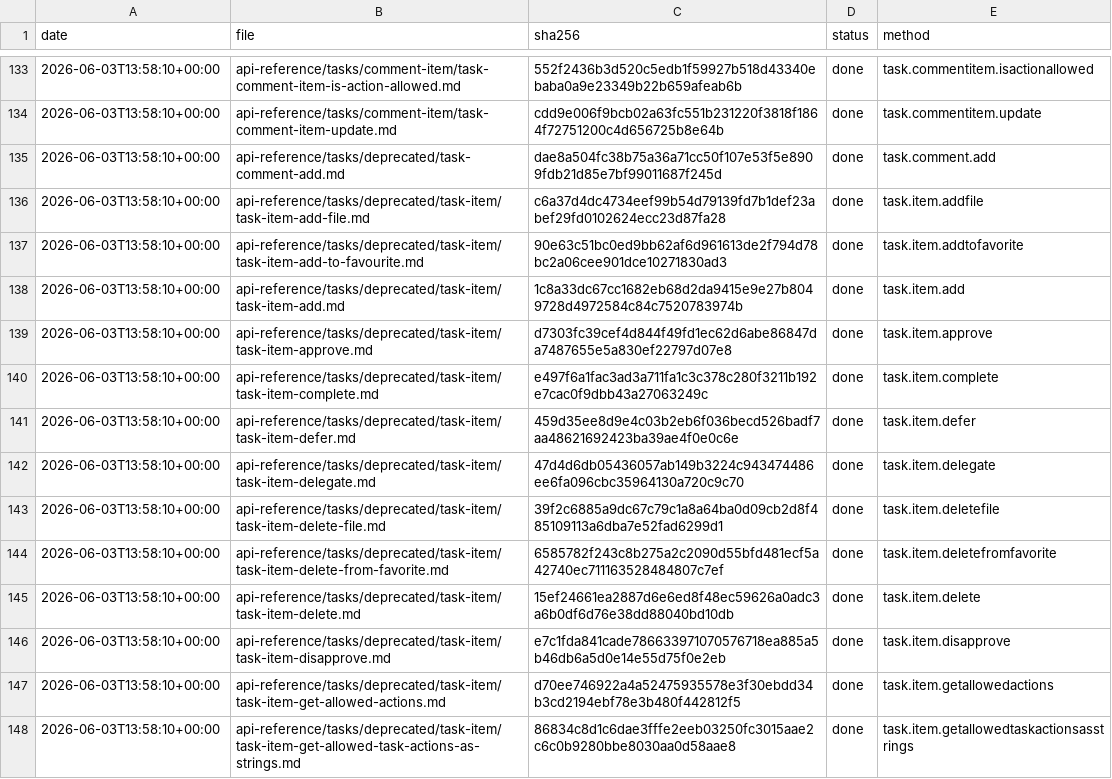
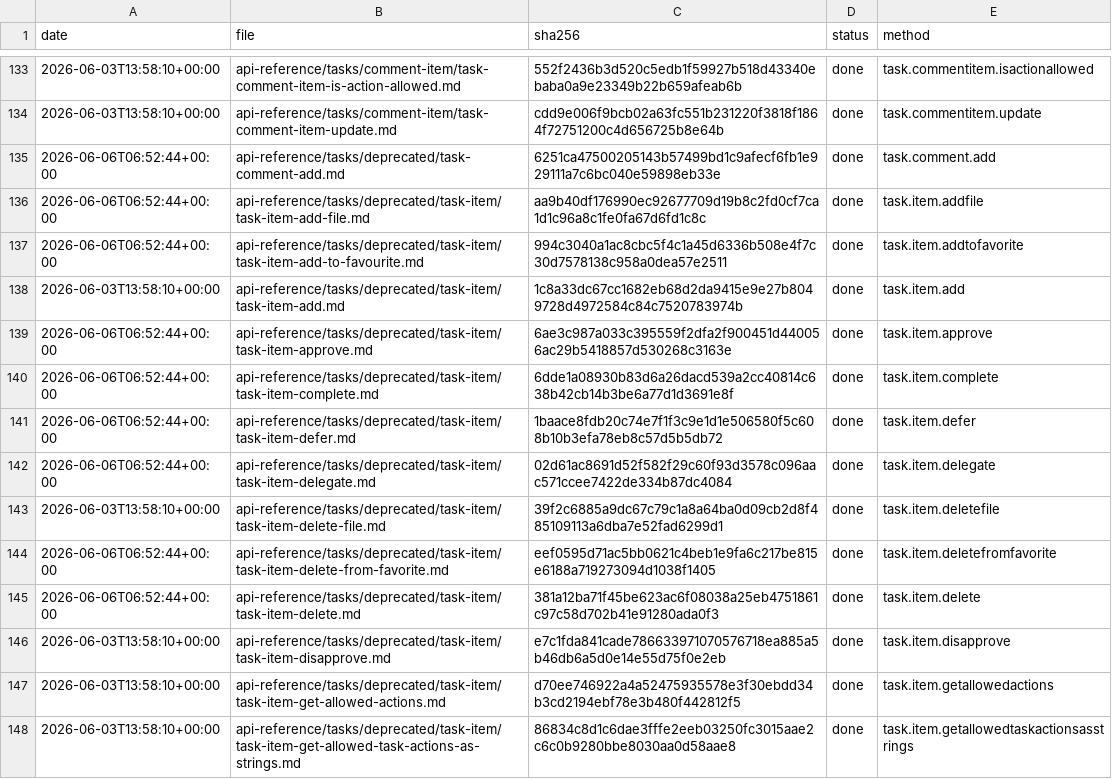
Before and after one commit to IgorShevchik/b24-rest-docs, a TSV file: .actualize/ledger.tsv, drawn as a sheet; only a part is shown, gaps mark what is left out; the diff covers the shown part only.

```diff
--- a/.actualize/ledger.tsv
+++ b/.actualize/ledger.tsv
@@ -134,13 +134,13 @@ date	file	sha256	status	method
 2026-06-03T13:58:10+00:00	api-reference/tasks/comment-item/task-comment-item-update.md	cdd9e006f9bcb02a63fc551b231220f3818f1864f72751200c4d656725b8e64b	done	task.commentitem.update
-2026-06-03T13:58:10+00:00	api-reference/tasks/deprecated/task-comment-add.md	dae8a504fc38b75a36a71cc50f107e53f5e8909fdb21d85e7bf99011687f245d	done	task.comment.add
-2026-06-03T13:58:10+00:00	api-reference/tasks/deprecated/task-item/task-item-add-file.md	c6a37d4dc4734eef99b54d79139fd7b1def23abef29fd0102624ecc23d87fa28	done	task.item.addfile
-2026-06-03T13:58:10+00:00	api-reference/tasks/deprecated/task-item/task-item-add-to-favourite.md	90e63c51bc0ed9bb62af6d961613de2f794d78bc2a06cee901dce10271830ad3	done	task.item.addtofavorite
+2026-06-06T06:52:44+00:00	api-reference/tasks/deprecated/task-comment-add.md	6251ca47500205143b57499bd1c9afecf6fb1e929111a7c6bc040e59898eb33e	done	task.comment.add
+2026-06-06T06:52:44+00:00	api-reference/tasks/deprecated/task-item/task-item-add-file.md	aa9b40df176990ec92677709d19b8c2fd0cf7ca1d1c96a8c1fe0fa67d6fd1c8c	done	task.item.addfile
+2026-06-06T06:52:44+00:00	api-reference/tasks/deprecated/task-item/task-item-add-to-favourite.md	994c3040a1ac8cbc5f4c1a45d6336b508e4f7c30d7578138c958a0dea57e2511	done	task.item.addtofavorite
 2026-06-03T13:58:10+00:00	api-reference/tasks/deprecated/task-item/task-item-add.md	1c8a33dc67cc1682eb68d2da9415e9e27b8049728d4972584c84c7520783974b	done	task.item.add
-2026-06-03T13:58:10+00:00	api-reference/tasks/deprecated/task-item/task-item-approve.md	d7303fc39cef4d844f49fd1ec62d6abe86847da7487655e5a830ef22797d07e8	done	task.item.approve
-2026-06-03T13:58:10+00:00	api-reference/tasks/deprecated/task-item/task-item-complete.md	e497f6a1fac3ad3a711fa1c3c378c280f3211b192e7cac0f9dbb43a27063249c	done	task.item.complete
-2026-06-03T13:58:10+00:00	api-reference/tasks/deprecated/task-item/task-item-defer.md	459d35ee8d9e4c03b2eb6f036becd526badf7aa48621692423ba39ae4f0e0c6e	done	task.item.defer
-2026-06-03T13:58:10+00:00	api-reference/tasks/deprecated/task-item/task-item-delegate.md	47d4d6db05436057ab149b3224c943474486ee6fa096cbc35964130a720c9c70	done	task.item.delegate
+2026-06-06T06:52:44+00:00	api-reference/tasks/deprecated/task-item/task-item-approve.md	6ae3c987a033c395559f2dfa2f900451d440056ac29b5418857d530268c3163e	done	task.item.approve
+2026-06-06T06:52:44+00:00	api-reference/tasks/deprecated/task-item/task-item-complete.md	6dde1a08930b83d6a26dacd539a2cc40814c638b42cb14b3be6a77d1d3691e8f	done	task.item.complete
+2026-06-06T06:52:44+00:00	api-reference/tasks/deprecated/task-item/task-item-defer.md	1baace8fdb20c74e7f1f3c9e1d1e506580f5c608b10b3efa78eb8c57d5b5db72	done	task.item.defer
+2026-06-06T06:52:44+00:00	api-reference/tasks/deprecated/task-item/task-item-delegate.md	02d61ac8691d52f582f29c60f93d3578c096aac571ccee7422de334b87dc4084	done	task.item.delegate
 2026-06-03T13:58:10+00:00	api-reference/tasks/deprecated/task-item/task-item-delete-file.md	39f2c6885a9dc67c79c1a8a64ba0d09cb2d8f485109113a6dba7e52fad6299d1	done	task.item.deletefile
-2026-06-03T13:58:10+00:00	api-reference/tasks/deprecated/task-item/task-item-delete-from-favorite.md	6585782f243c8b275a2c2090d55bfd481ecf5a42740ec711163528484807c7ef	done	task.item.deletefromfavorite
-2026-06-03T13:58:10+00:00	api-reference/tasks/deprecated/task-item/task-item-delete.md	15ef24661ea2887d6e6ed8f48ec59626a0adc3a6b0df6d76e38dd88040bd10db	done	task.item.delete
+2026-06-06T06:52:44+00:00	api-reference/tasks/deprecated/task-item/task-item-delete-from-favorite.md	eef0595d71ac5bb0621c4beb1e9fa6c217be815e6188a719273094d1038f1405	done	task.item.deletefromfavorite
+2026-06-06T06:52:44+00:00	api-reference/tasks/deprecated/task-item/task-item-delete.md	381a12ba71f45be623ac6f08038a25eb4751861c97c58d702b41e91280ada0f3	done	task.item.delete
 2026-06-03T13:58:10+00:00	api-reference/tasks/deprecated/task-item/task-item-disapprove.md	e7c1fda841cade786633971070576718ea885a5b46db6a5d0e14e55d75f0e2eb	done	task.item.disapprove
```
Also changed, not shown: 10 edited cells elsewhere in this file, 14 other files.
